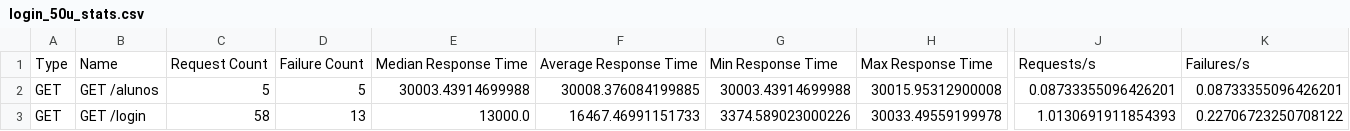
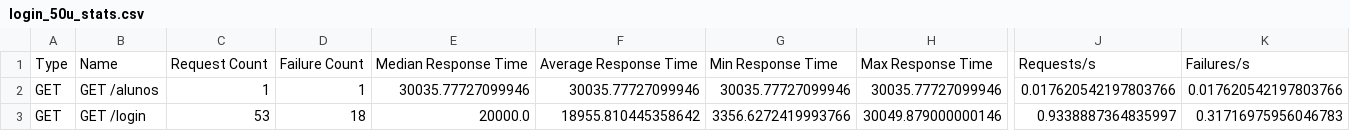
Before and after one commit to ThiagooCustodio/Testes-de-Performance-i-Educar, a CSV file: results/login_50u_stats.csv, drawn as a sheet; only a part is shown, gaps mark what is left out; the diff covers the shown part only; the diff names each change by its address in the sheet, - before the commit and + after, or states it on an @@ line.

```diff
--- a/results/login_50u_stats.csv
+++ b/results/login_50u_stats.csv
-C2: 5
+C2: 1
-D2: 5
+D2: 1
-E2: 30003.43914699988
+E2: 30035.77727099946
-F2: 30008.376084199885
+F2: 30035.77727099946
-G2: 30003.43914699988
+G2: 30035.77727099946
-H2: 30015.95312900008
+H2: 30035.77727099946
-J2: 0.08733355096426201
+J2: 0.017620542197803766
-K2: 0.08733355096426201
+K2: 0.017620542197803766
-C3: 58
+C3: 53
-D3: 13
+D3: 18
-E3: 13000.0
+E3: 20000.0
-F3: 16467.46991151733
+F3: 18955.810445358642
-G3: 3374.589023000226
+G3: 3356.6272419993766
-H3: 30033.49559199978
+H3: 30049.879000000146
-J3: 1.0130691911854393
+J3: 0.9338887364835997
-K3: 0.22706723250708122
+K3: 0.31716975956046783
```
Also changed, not shown: 73 edited cells elsewhere in this file, results/aluno_10u_stats_history.csv, results/login_100u_stats.csv, 31 other files.
